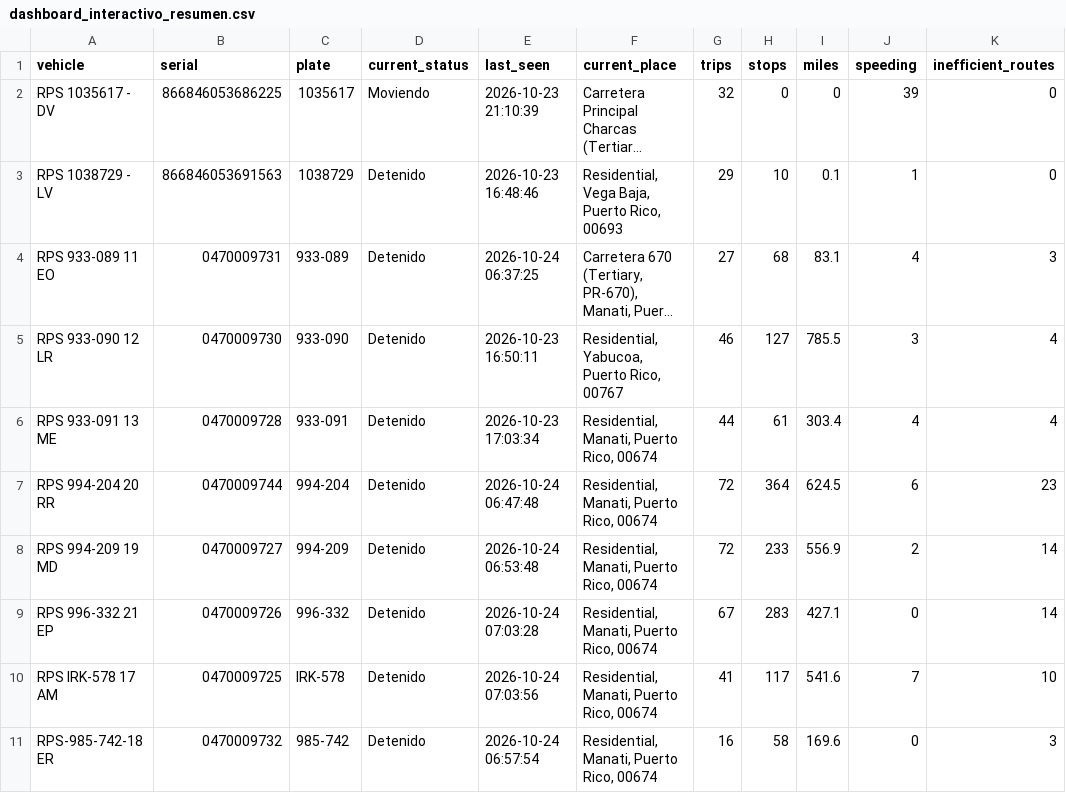
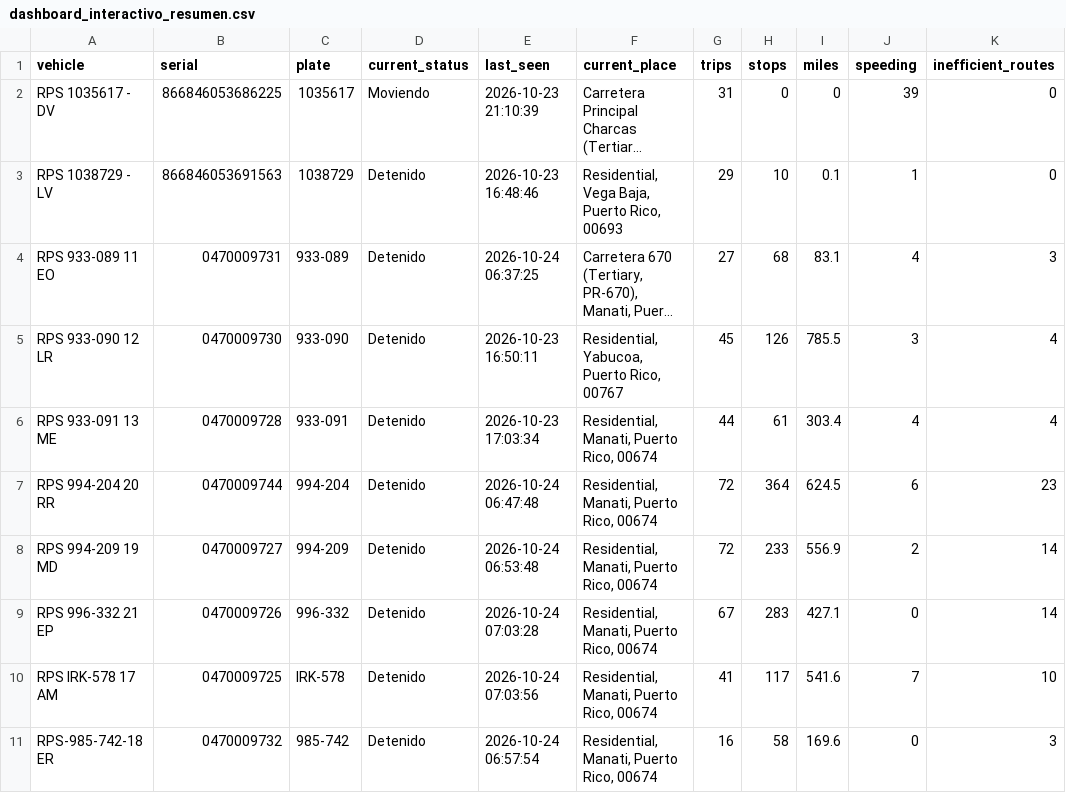
Before and after one commit to epac-hub/rps, a CSV file: dashboard_interactivo_resumen.csv, drawn as a sheet; only a part is shown; long unchanged cells end in …; the diff names each change by its address in the sheet, - before the commit and + after, or states it on an @@ line.

```diff
--- a/dashboard_interactivo_resumen.csv
+++ b/dashboard_interactivo_resumen.csv
-G2 (trips): 32
+G2 (trips): 31
-G5 (trips): 46
+G5 (trips): 45
-H5 (stops): 127
+H5 (stops): 126
```
Also changed, not shown: dashboard_interactivo_rutas.csv, 2 other files.
